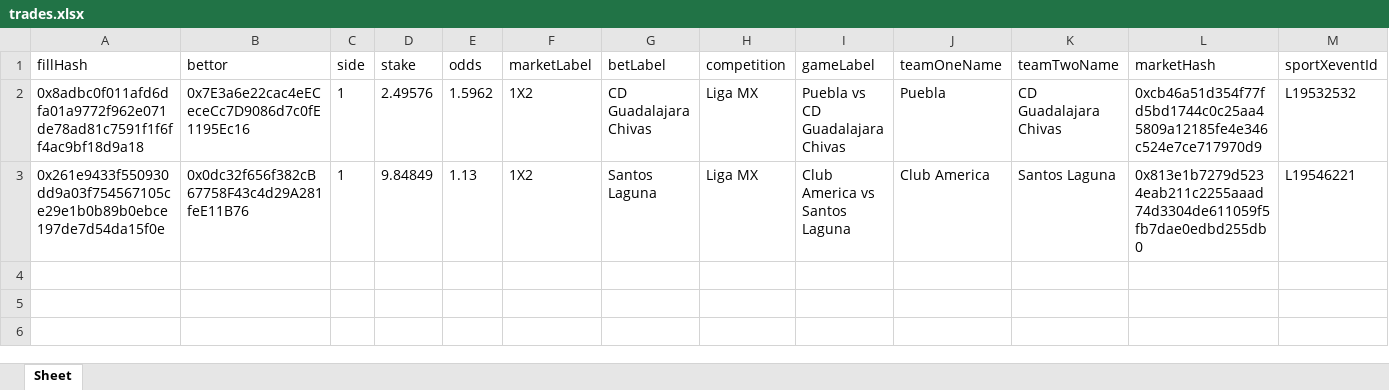
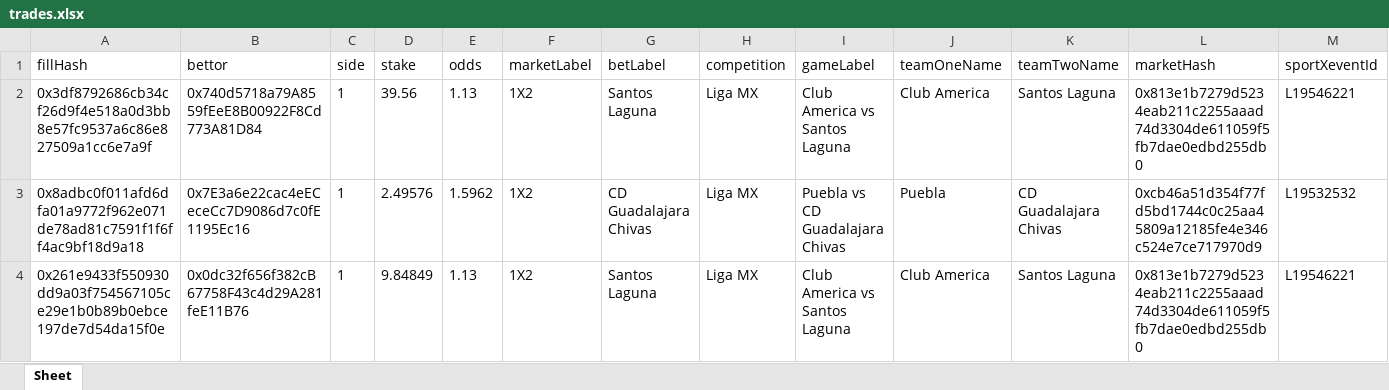
Before and after one commit to aimidas1/transactions_sxbet, an Excel workbook: data/sxbet/ligas/Liga MX/trades.xlsx, sheet Sheet, drawn as a sheet; only a part is shown; values as stored, in another font and other column widths than the file's, no borders; rows hold the shown columns only; the diff names each change by its address in the sheet, - before the commit and + after, or states it on an @@ line.

Commit message:
Update soccer trades 2026-07-29 02:01:33 UTC

```diff
--- a/data/sxbet/ligas/Liga MX/trades.xlsx (sheet Sheet)
+++ b/data/sxbet/ligas/Liga MX/trades.xlsx (sheet Sheet)
+row 2: 0x3df8792686cb34cf26d9f4e518a0d3bb8e57fc9537a6c86e827509a1cc6e7a9f | 0x740d5718a79A8559fEeE8B00922F8Cd773A81D84 | 1 | 39.56 | 1.13 | 1X2 | Santos Laguna | Liga MX | Club America vs Santos Laguna | Club America | Santos Laguna | 0x813e1b7279d5234eab211c2255aaad74d3304de611059f5fb7dae0edbd255db0 | L19546221
```
Also changed, not shown: data/sxbet/ligas/Brasileiro Serie B/trades.xlsx, data/sxbet/ligas/Campeonato Brasileiro/trades.xlsx, 13 other files.
